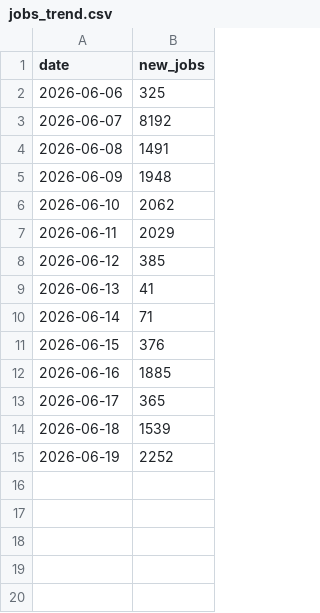
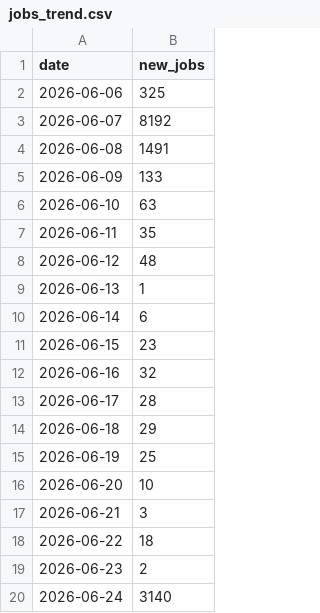
Before and after one commit to ritesh8303/dataforge, a CSV file: data/gold/jobs_trend.csv, drawn as a sheet.

```diff
--- a/data/gold/jobs_trend.csv
+++ b/data/gold/jobs_trend.csv
@@ -4,12 +4,17 @@
 2026-06-08,1491
-2026-06-09,1948
-2026-06-10,2062
-2026-06-11,2029
-2026-06-12,385
-2026-06-13,41
-2026-06-14,71
-2026-06-15,376
-2026-06-16,1885
-2026-06-17,365
-2026-06-18,1539
-2026-06-19,2252
+2026-06-09,133
+2026-06-10,63
+2026-06-11,35
+2026-06-12,48
+2026-06-13,1
+2026-06-14,6
+2026-06-15,23
+2026-06-16,32
+2026-06-17,28
+2026-06-18,29
+2026-06-19,25
+2026-06-20,10
+2026-06-21,3
+2026-06-22,18
+2026-06-23,2
+2026-06-24,3140
```
Also changed, not shown: data/gold/jobs_by_region.csv, data/gold/top_companies.csv, 10 other files.
